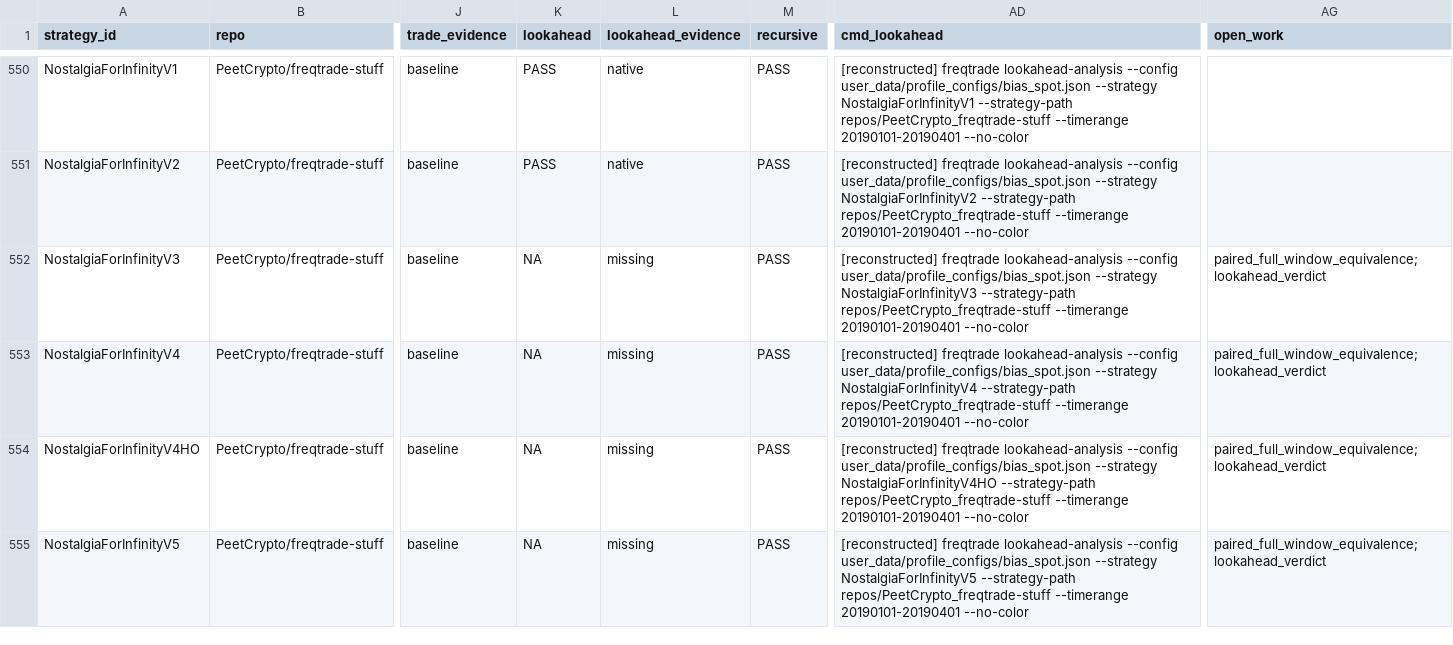
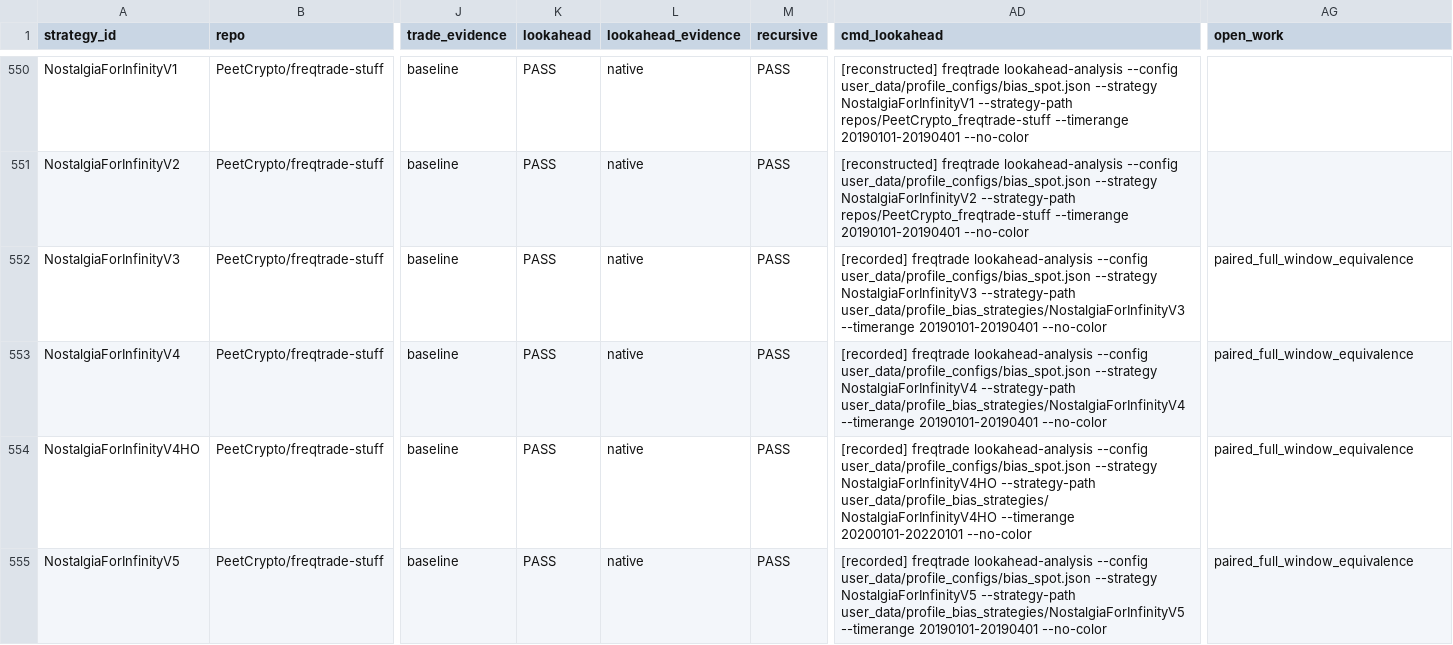
Before and after one commit to M1ch43lV/strategy-audit, a CSV file: STRATEGY_STATUS.csv, drawn as a sheet; only a part is shown, gaps mark what is left out; the diff covers the shown part only; the diff names each change by its address in the sheet, - before the commit and + after, or states it on an @@ line.

```diff
--- a/STRATEGY_STATUS.csv
+++ b/STRATEGY_STATUS.csv
-K552:K555 (lookahead): NA
+K552:K555 (lookahead): PASS
-L552:L555 (lookahead_evidence): missing
+L552:L555 (lookahead_evidence): native
-AD552 (cmd_lookahead): [reconstructed] freqtrade lookahead-analysis --config user_data/profile_configs/bias_spot.json --strategy NostalgiaForInfinityV3 --strategy-path repos/PeetCrypto_freqtrade-stuff --timerange 20190101-20190401…
+AD552 (cmd_lookahead): [recorded] freqtrade lookahead-analysis --config user_data/profile_configs/bias_spot.json --strategy NostalgiaForInfinityV3 --strategy-path user_data/profile_bias_strategies/NostalgiaForInfinityV3 --timerange 20190101-20190401…
-AG552:AG555 (open_work): paired_full_window_equivalence;lookahead_verdict
+AG552:AG555 (open_work): paired_full_window_equivalence
-AD553 (cmd_lookahead): [reconstructed] freqtrade lookahead-analysis --config user_data/profile_configs/bias_spot.json --strategy NostalgiaForInfinityV4 --strategy-path repos/PeetCrypto_freqtrade-stuff --timerange 20190101-20190401…
+AD553 (cmd_lookahead): [recorded] freqtrade lookahead-analysis --config user_data/profile_configs/bias_spot.json --strategy NostalgiaForInfinityV4 --strategy-path user_data/profile_bias_strategies/NostalgiaForInfinityV4 --timerange 20190101-20190401…
-AD554 (cmd_lookahead): [reconstructed] freqtrade lookahead-analysis --config user_data/profile_configs/bias_spot.json --strategy NostalgiaForInfinityV4HO --strategy-path repos/PeetCrypto_freqtrade-stuff --timerange 20190101-20190401 --no-color
+AD554 (cmd_lookahead): [recorded] freqtrade lookahead-analysis --config user_data/profile_configs/bias_spot.json --strategy NostalgiaForInfinityV4HO --strategy-path user_data/profile_bias_strategies/NostalgiaForInfinityV4HO --timerange 20200101-20220101 --no-color
-AD555 (cmd_lookahead): [reconstructed] freqtrade lookahead-analysis --config user_data/profile_configs/bias_spot.json --strategy NostalgiaForInfinityV5 --strategy-path repos/PeetCrypto_freqtrade-stuff --timerange 20190101-20190401…
+AD555 (cmd_lookahead): [recorded] freqtrade lookahead-analysis --config user_data/profile_configs/bias_spot.json --strategy NostalgiaForInfinityV5 --strategy-path user_data/profile_bias_strategies/NostalgiaForInfinityV5 --timerange 20190101-20190401…
```
Also changed, not shown: 111 edited cells elsewhere in this file, 3 other files.
